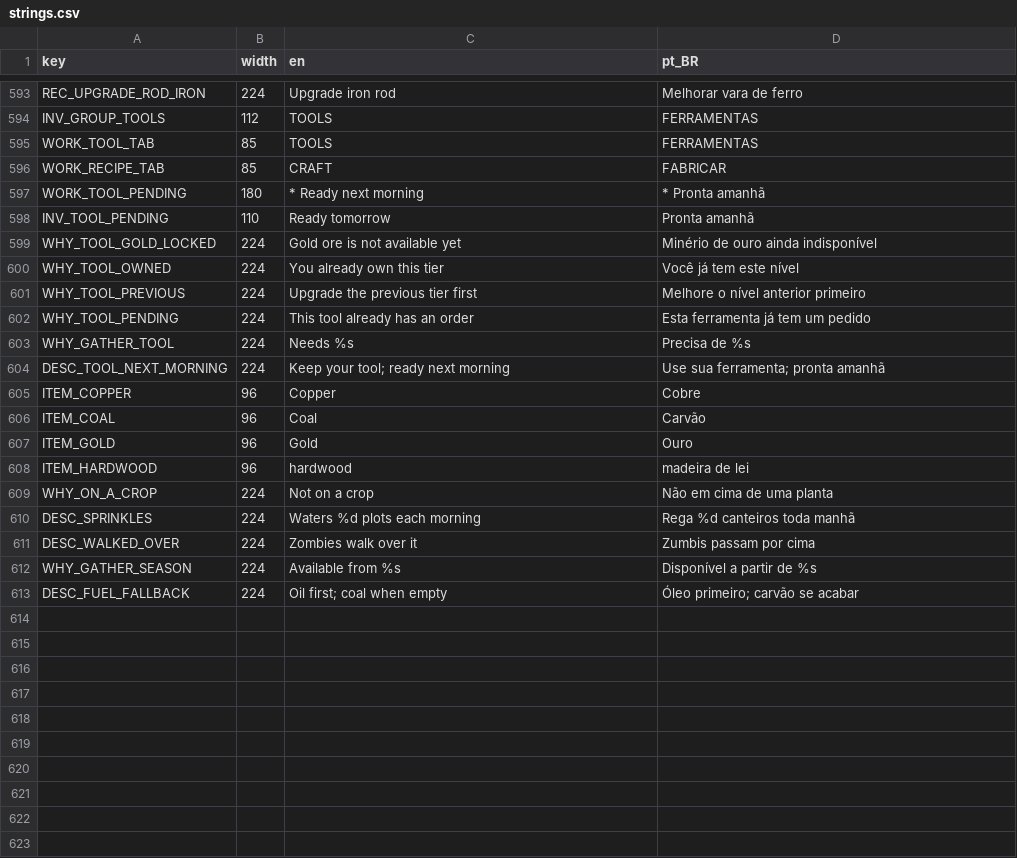
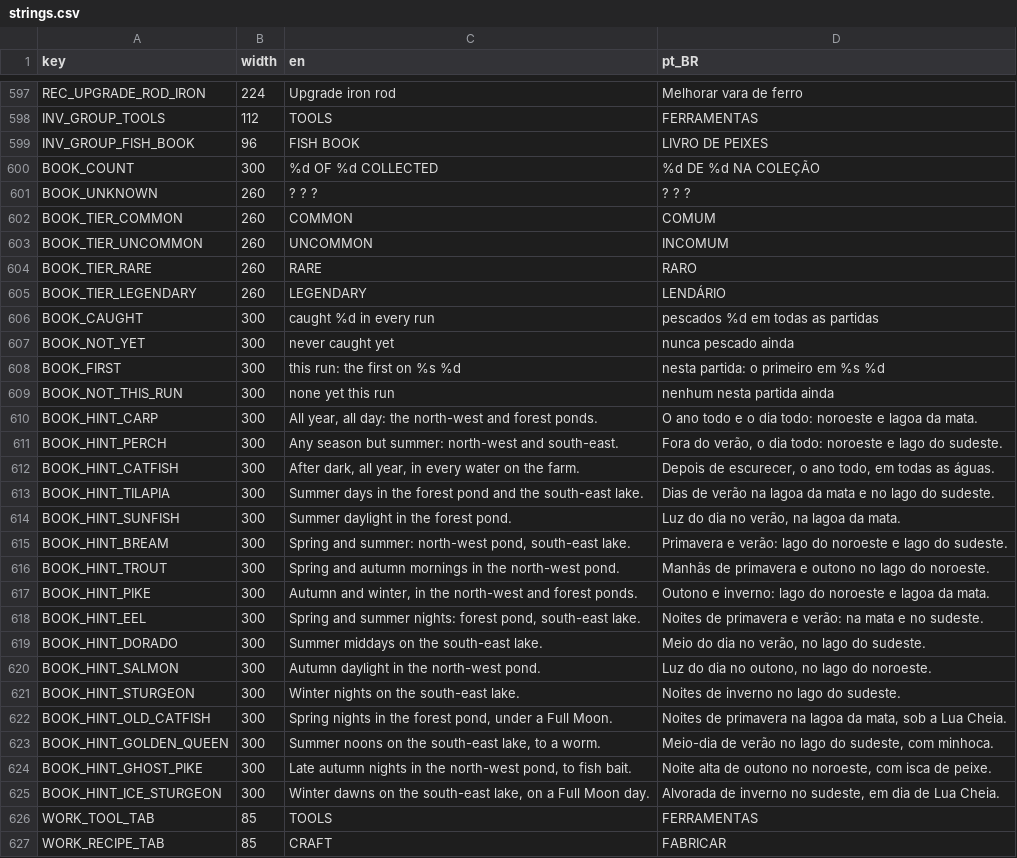
Before and after one commit to TiagoHelel/harvest_the_night, a CSV file: assets/locale/strings.csv, drawn as a sheet; only a part is shown, gaps mark what is left out; the shorter side is filled out with more unchanged rows; the diff covers the shown part only; the diff names each change by its address in the sheet, - before the commit and + after, or states it on an @@ line.

```diff
--- a/assets/locale/strings.csv
+++ b/assets/locale/strings.csv
+row 599: INV_GROUP_FISH_BOOK | 96 | FISH BOOK | LIVRO DE PEIXES
+row 600: BOOK_COUNT | 300 | %d OF %d COLLECTED | %d DE %d NA COLEÇÃO
+row 601: BOOK_UNKNOWN | 260 | ? ? ? | ? ? ?
+row 602: BOOK_TIER_COMMON | 260 | COMMON | COMUM
+row 603: BOOK_TIER_UNCOMMON | 260 | UNCOMMON | INCOMUM
+row 604: BOOK_TIER_RARE | 260 | RARE | RARO
+row 605: BOOK_TIER_LEGENDARY | 260 | LEGENDARY | LENDÁRIO
+row 606: BOOK_CAUGHT | 300 | caught %d in every run | pescados %d em todas as partidas
+row 607: BOOK_NOT_YET | 300 | never caught yet | nunca pescado ainda
+row 608: BOOK_FIRST | 300 | this run: the first on %s %d | nesta partida: o primeiro em %s %d
+row 609: BOOK_NOT_THIS_RUN | 300 | none yet this run | nenhum nesta partida ainda
+row 610: BOOK_HINT_CARP | 300 | All year, all day: the north-west and forest ponds. | O ano todo e o dia todo: noroeste e lagoa da mata.
+row 611: BOOK_HINT_PERCH | 300 | Any season but summer: north-west and south-east. | Fora do verão, o dia todo: noroeste e lago do sudeste.
+row 612: BOOK_HINT_CATFISH | 300 | After dark, all year, in every water on the farm. | Depois de escurecer, o ano todo, em todas as águas.
+row 613: BOOK_HINT_TILAPIA | 300 | Summer days in the forest pond and the south-east lake. | Dias de verão na lagoa da mata e no lago do sudeste.
+row 614: BOOK_HINT_SUNFISH | 300 | Summer daylight in the forest pond. | Luz do dia no verão, na lagoa da mata.
+row 615: BOOK_HINT_BREAM | 300 | Spring and summer: north-west pond, south-east lake. | Primavera e verão: lago do noroeste e lago do sudeste.
+row 616: BOOK_HINT_TROUT | 300 | Spring and autumn mornings in the north-west pond. | Manhãs de primavera e outono no lago do noroeste.
+row 617: BOOK_HINT_PIKE | 300 | Autumn and winter, in the north-west and forest ponds. | Outono e inverno: lago do noroeste e lagoa da mata.
+row 618: BOOK_HINT_EEL | 300 | Spring and summer nights: forest pond, south-east lake. | Noites de primavera e verão: na mata e no sudeste.
+row 619: BOOK_HINT_DORADO | 300 | Summer middays on the south-east lake. | Meio do dia no verão, no lago do sudeste.
+row 620: BOOK_HINT_SALMON | 300 | Autumn daylight in the north-west pond. | Luz do dia no outono, no lago do noroeste.
+row 621: BOOK_HINT_STURGEON | 300 | Winter nights on the south-east lake. | Noites de inverno no lago do sudeste.
+row 622: BOOK_HINT_OLD_CATFISH | 300 | Spring nights in the forest pond, under a Full Moon. | Noites de primavera na lagoa da mata, sob a Lua Cheia.
+row 623: BOOK_HINT_GOLDEN_QUEEN | 300 | Summer noons on the south-east lake, to a worm. | Meio-dia de verão no lago do sudeste, com minhoca.
+row 624: BOOK_HINT_GHOST_PIKE | 300 | Late autumn nights in the north-west pond, to fish bait. | Noite alta de outono no noroeste, com isca de peixe.
+row 625: BOOK_HINT_ICE_STURGEON | 300 | Winter dawns on the south-east lake, on a Full Moon day. | Alvorada de inverno no sudeste, em dia de Lua Cheia.
```
Also changed, not shown: 4 added rows elsewhere in this file, 28 other files.
